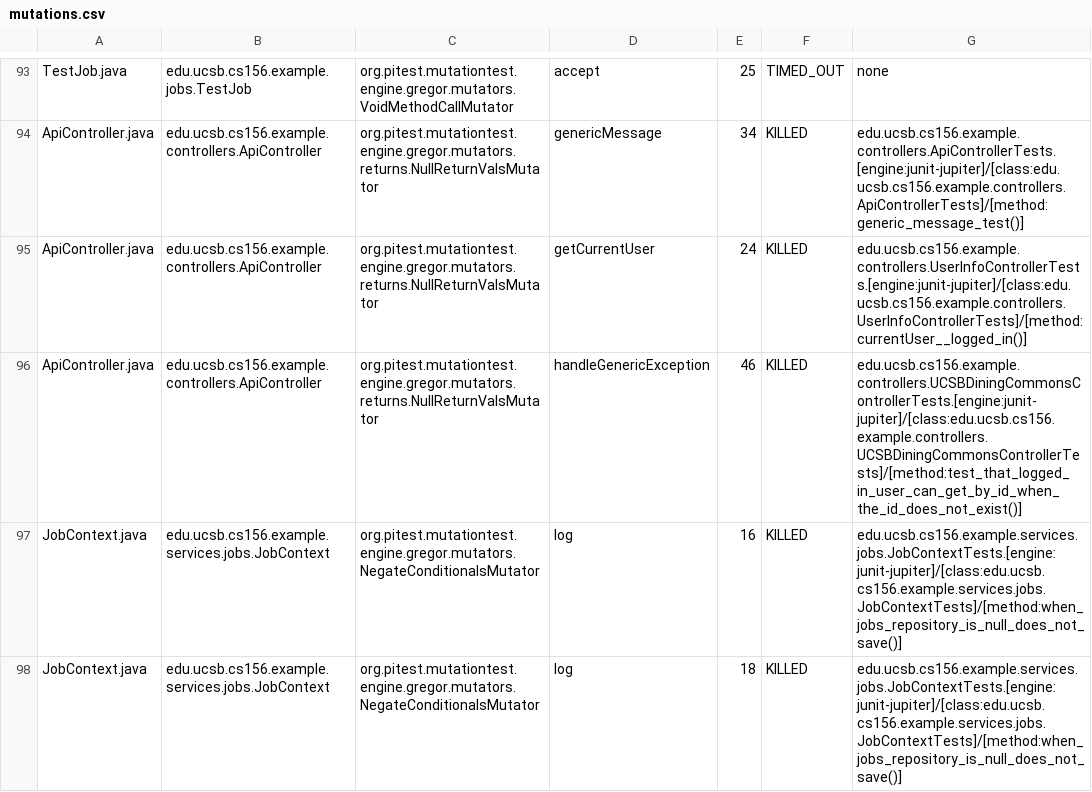
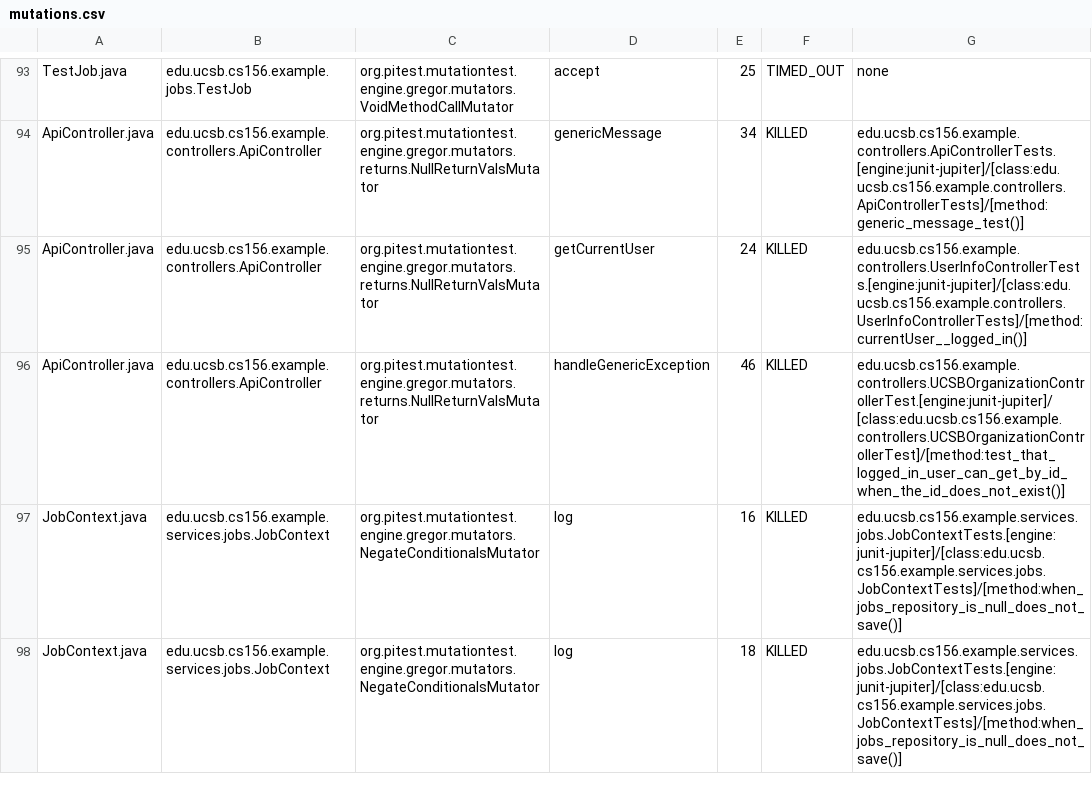
Before and after one commit to ucsb-cs156-f25/team02-f25-13, a CSV file: prs/78/pitest/mutations.csv, drawn as a sheet; only a part is shown, gaps mark what is left out.

Commit message:
Deploying to gh-pages from @ ucsb-cs156-f25/team02-f25-13@484cb516c5ea08a830a1ca0133d0fd169719288d 🚀

```diff
--- a/prs/78/pitest/mutations.csv
+++ b/prs/78/pitest/mutations.csv
@@ -95,3 +95,3 @@ ApiController.java,edu.ucsb.cs156.example.controllers.ApiController,org.pitest.m
 ApiController.java,edu.ucsb.cs156.example.controllers.ApiController,org.pitest.mutationtest.engine.gregor.mutators.returns.NullReturnValsMutator,getCurrentUser,24,KILLED,edu.ucsb.cs156.example.controllers.UserInfoControllerTests.[engine:junit-jupiter]/[class:edu.ucsb.cs156.example.controllers.UserInfoControllerTests]/[method:currentUser__logged_in()]
-ApiController.java,edu.ucsb.cs156.example.controllers.ApiController,org.pitest.mutationtest.engine.gregor.mutators.returns.NullReturnValsMutator,handleGenericException,46,KILLED,edu.ucsb.cs156.example.controllers.UCSBDiningCommonsControllerTests.[engine:junit-jupiter]/[class:edu.ucsb.cs156.example.controllers.UCSBDiningCommonsControllerTests]/[method:test_that_logged_in_user_can_get_by_id_when_the_id_does_not_exist()]
+ApiController.java,edu.ucsb.cs156.example.controllers.ApiController,org.pitest.mutationtest.engine.gregor.mutators.returns.NullReturnValsMutator,handleGenericException,46,KILLED,edu.ucsb.cs156.example.controllers.UCSBOrganizationControllerTest.[engine:junit-jupiter]/[class:edu.ucsb.cs156.example.controllers.UCSBOrganizationControllerTest]/[method:test_that_logged_in_user_can_get_by_id_when_the_id_does_not_exist()]
 JobContext.java,edu.ucsb.cs156.example.services.jobs.JobContext,org.pitest.mutationtest.engine.gregor.mutators.NegateConditionalsMutator,log,16,KILLED,edu.ucsb.cs156.example.services.jobs.JobContextTests.[engine:junit-jupiter]/[class:edu.ucsb.cs156.example.services.jobs.JobContextTests]/[method:when_jobs_repository_is_null_does_not_save()]
```
Also changed, not shown: 16 other files.
